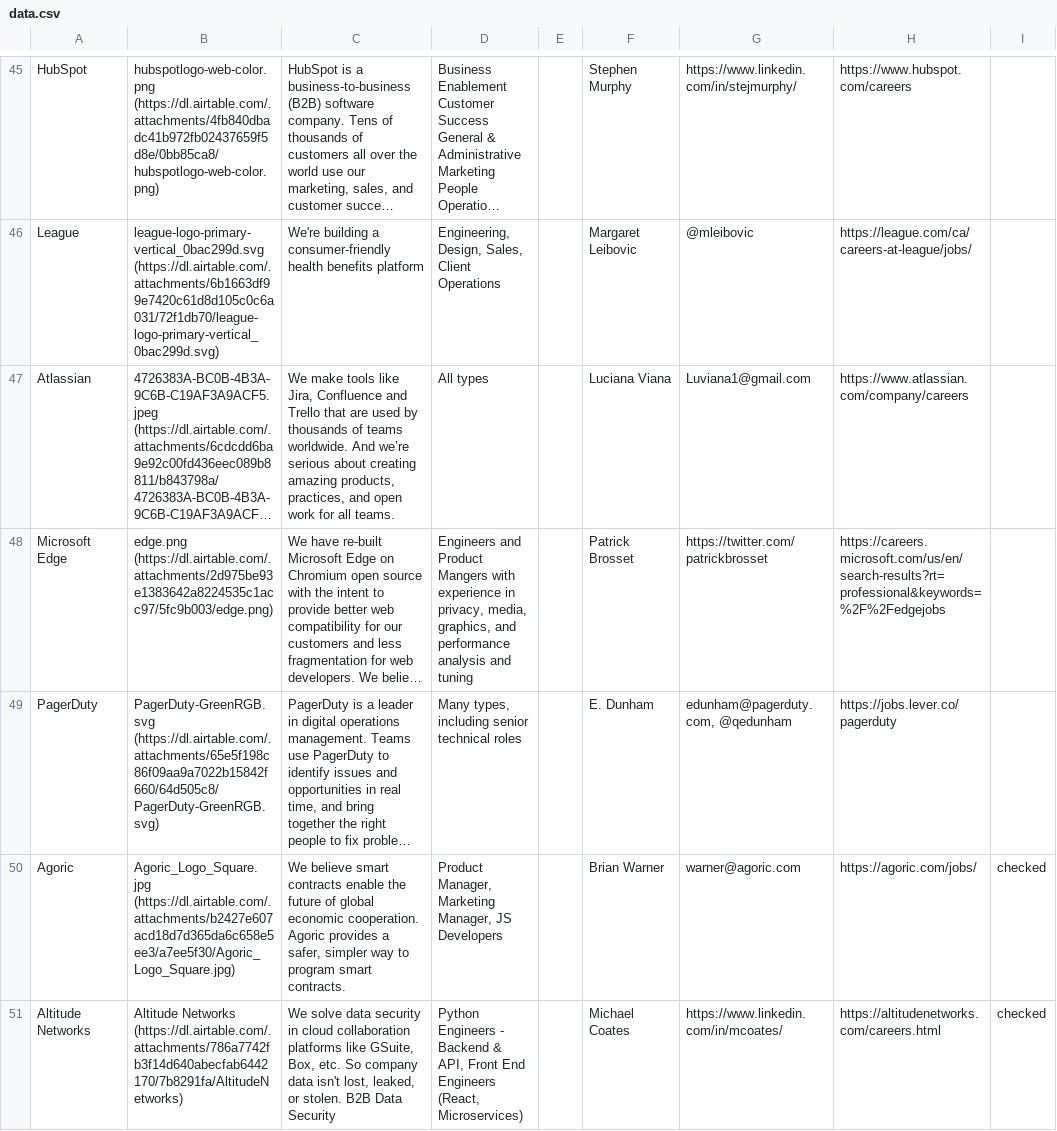
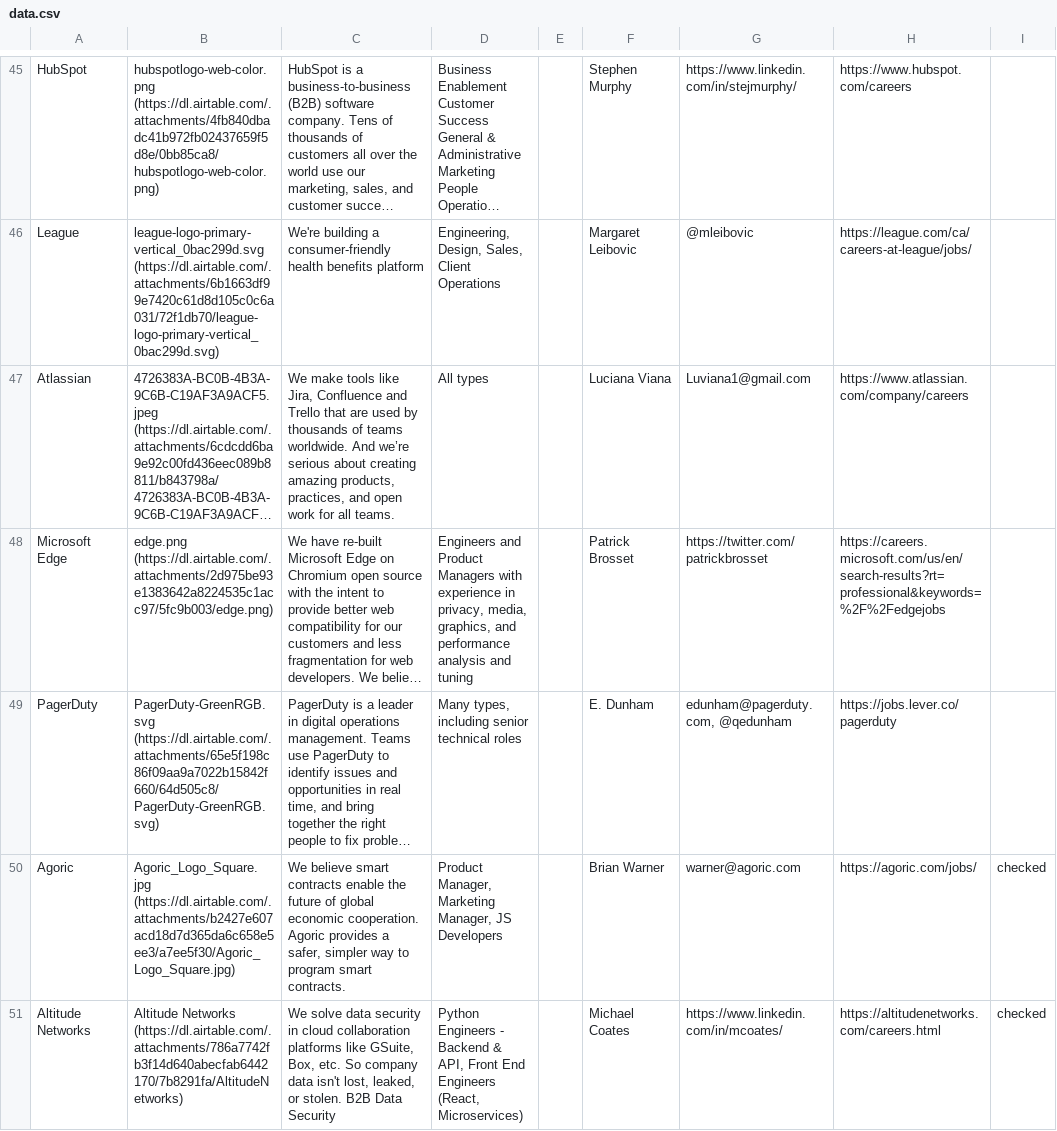
Before and after one commit to gkoberger/mozillalifeboat, a CSV file: data.csv, drawn as a sheet; only a part is shown, gaps mark what is left out; long unchanged cells end in …; the diff names each change by its address in the sheet, - before the commit and + after, or states it on an @@ line.

Commit message:
Update data

```diff
--- a/data.csv
+++ b/data.csv
-D48: …and Product Mangers with experience…
+D48: …and Product Managers with experience…
```
